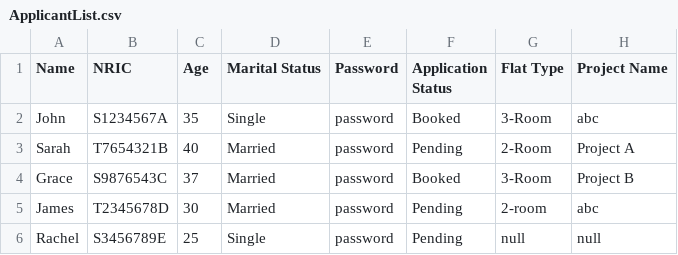
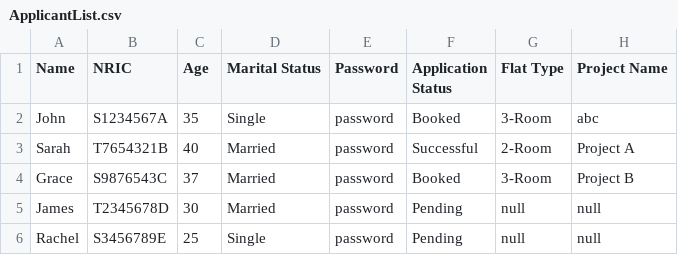
Before and after one commit to Spenz7/2002, a CSV file: code/data/ApplicantList.csv, drawn as a sheet.

```diff
--- a/code/data/ApplicantList.csv
+++ b/code/data/ApplicantList.csv
@@ -2,5 +2,5 @@
 John,S1234567A,35,Single,password,Booked,3-Room,abc
-Sarah,T7654321B,40,Married,password,Pending,2-Room,Project A
+Sarah,T7654321B,40,Married,password,Successful,2-Room,Project A
 Grace,S9876543C,37,Married,password,Booked,3-Room,Project B
-James,T2345678D,30,Married,password,Pending,2-room,abc
+James,T2345678D,30,Married,password,Pending,null,null
 Rachel,S3456789E,25,Single,password,Pending,null,null
```
Also changed, not shown: 7 other files.
